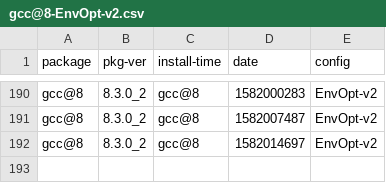
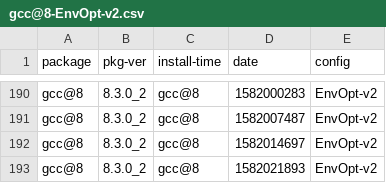
Before and after one commit to zbeekman/brew-GHA-profiling, a CSV file: gcc@8-EnvOpt-v2.csv, drawn as a sheet; only a part is shown, gaps mark what is left out; the diff names each change by its address in the sheet, - before the commit and + after, or states it on an @@ line.

```diff
--- a/gcc@8-EnvOpt-v2.csv
+++ b/gcc@8-EnvOpt-v2.csv
+row 193: gcc@8 | 8.3.0_2 | gcc@8 | 1582021893 | EnvOpt-v2
```
Also changed, not shown: graphviz-EnvOpt-v2.csv, open-mpi-EnvOpt-v2.csv.
